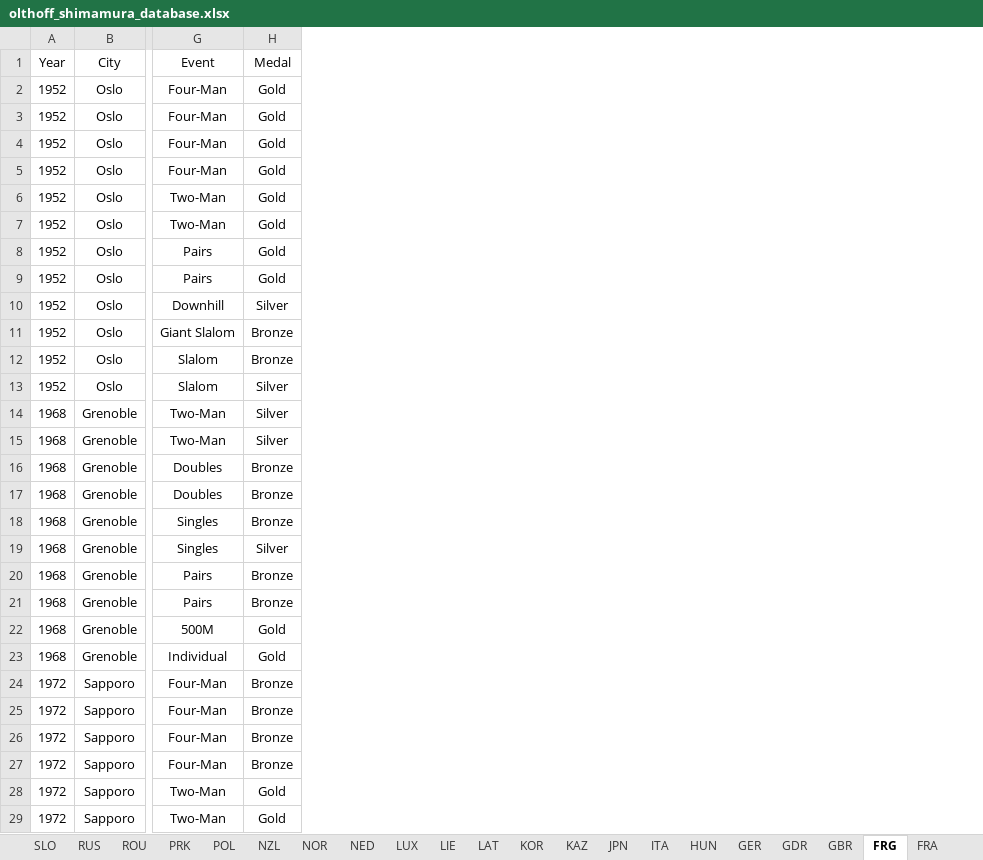
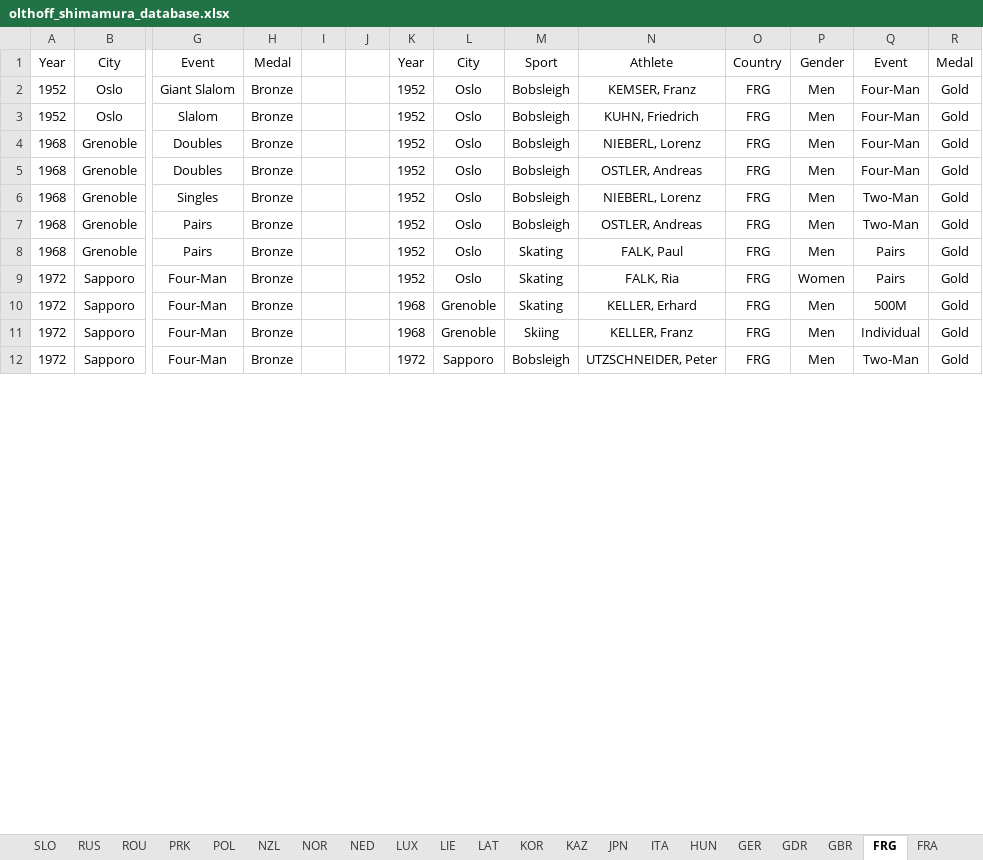
Before and after one commit to mariiiichan/olthoff_shimamura_data_design, an Excel workbook: olthoff_shimamura_database.xlsx, sheet FRG, drawn as a sheet; only a part is shown, gaps mark what is left out; values as stored, in another font and other column widths than the file's, no borders; removed rows and columns are numbered as before the commit, all else as after; rows hold the shown columns only; the diff covers the shown part only; the diff names each change by its address in the sheet, - before the commit and + after, or states it on an @@ line.

```diff
--- a/olthoff_shimamura_database.xlsx (sheet FRG)
+++ b/olthoff_shimamura_database.xlsx (sheet FRG)
+column I, empty
+column J, empty
+column K, rows 1-12: Year | 1952 | 1952 | 1952 | 1952 | 1952 | 1952 | 1952 | 1952 | 1968 | 1968 | 1972
+column L, rows 1-12: City | Oslo | Oslo | Oslo | Oslo | Oslo | Oslo | Oslo | Oslo | Grenoble | Grenoble | Sapporo
+column M, rows 1-12: Sport | Bobsleigh | Bobsleigh | Bobsleigh | Bobsleigh | Bobsleigh | Bobsleigh | Skating | Skating | Skating | Skiing | Bobsleigh
+column N, rows 1-12: Athlete | KEMSER, Franz | KUHN, Friedrich | NIEBERL, Lorenz | OSTLER, Andreas | NIEBERL, Lorenz | OSTLER, Andreas | FALK, Paul | FALK, Ria | KELLER, Erhard | KELLER, Franz | UTZSCHNEIDER, Peter
+column O, rows 1-12: Country | FRG | FRG | FRG | FRG | FRG | FRG | FRG | FRG | FRG | FRG | FRG
+column P, rows 1-12: Gender | Men | Men | Men | Men | Men | Men | Men | Women | Men | Men | Men
+column Q, rows 1-12: Event | Four-Man | Four-Man | Four-Man | Four-Man | Two-Man | Two-Man | Pairs | Pairs | 500M | Individual | Two-Man
+column R, rows 1-12: Medal | Gold | Gold | Gold | Gold | Gold | Gold | Gold | Gold | Gold | Gold | Gold
-row 2: 1952 | Oslo | Four-Man | Gold
-row 3: 1952 | Oslo | Four-Man | Gold
-row 4: 1952 | Oslo | Four-Man | Gold
-row 5: 1952 | Oslo | Four-Man | Gold
-row 6: 1952 | Oslo | Two-Man | Gold
-row 7: 1952 | Oslo | Two-Man | Gold
-row 8: 1952 | Oslo | Pairs | Gold
-row 9: 1952 | Oslo | Pairs | Gold
-row 10: 1952 | Oslo | Downhill | Silver
-row 13: 1952 | Oslo | Slalom | Silver
-row 14: 1968 | Grenoble | Two-Man | Silver
-row 15: 1968 | Grenoble | Two-Man | Silver
-row 19: 1968 | Grenoble | Singles | Silver
-row 22: 1968 | Grenoble | 500M | Gold
-row 23: 1968 | Grenoble | Individual | Gold
-row 28: 1972 | Sapporo | Two-Man | Gold
-row 29: 1972 | Sapporo | Two-Man | Gold
```
Also changed, not shown: 1 added row, 27 removed rows and 24 edited cells elsewhere in this sheet, sheet GER, sheet FRA, sheet GDR, sheet GBR, sheet NOR, sheet SWE, 11 more sheets.
